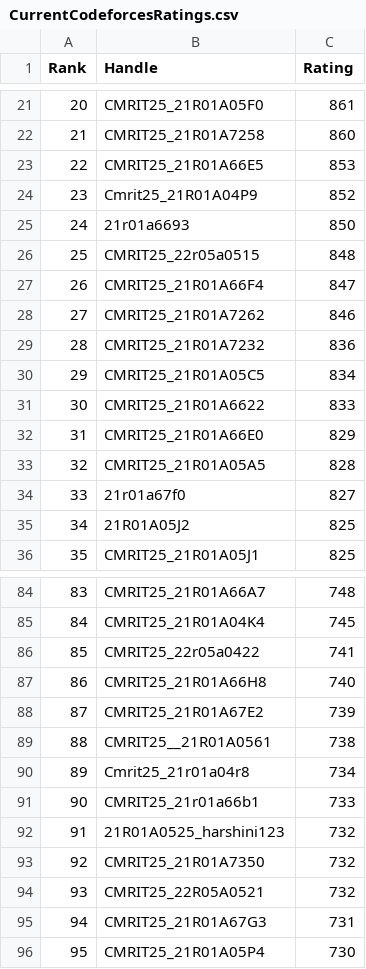
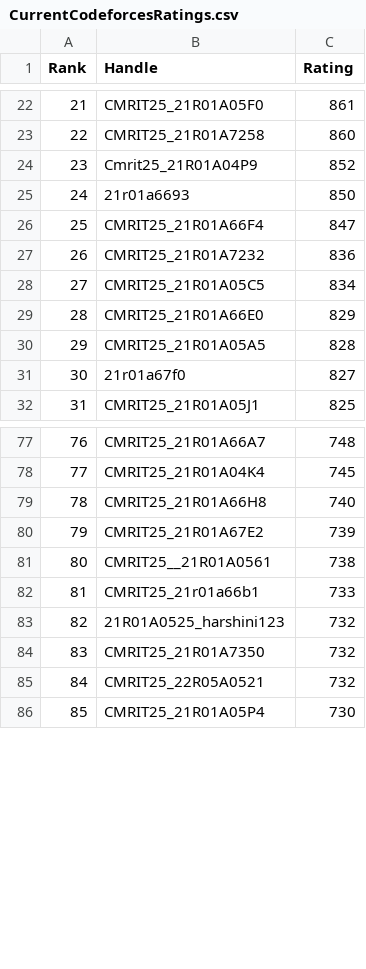
Before and after one commit to gabyah92/CodeforcesRankingGUI, a CSV file: Leaderboards/CurrentCodeforcesRatings.csv, drawn as a sheet; only a part is shown, gaps mark what is left out; removed rows and columns are numbered as before the commit, all else as after; the diff covers the shown part only; the diff names each change by its address in the sheet, - before the commit and + after, or states it on an @@ line.

```diff
--- a/Leaderboards/CurrentCodeforcesRatings.csv
+++ b/Leaderboards/CurrentCodeforcesRatings.csv
@@ column A (Rank) renumbered from row 7 down @@
-row 23: 22 | CMRIT25_21R01A66E5 | 853
-row 26: 25 | CMRIT25_22r05a0515 | 848
-row 28: 27 | CMRIT25_21R01A7262 | 846
-row 31: 30 | CMRIT25_21R01A6622 | 833
-row 35: 34 | 21R01A05J2 | 825
-row 86: 85 | CMRIT25_22r05a0422 | 741
-row 90: 89 | Cmrit25_21r01a04r8 | 734
-row 95: 94 | CMRIT25_21R01A67G3 | 731
```
Also changed, not shown: 5 added rows and 7 removed rows elsewhere in this file.
